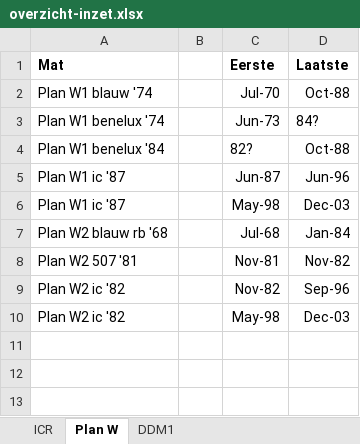
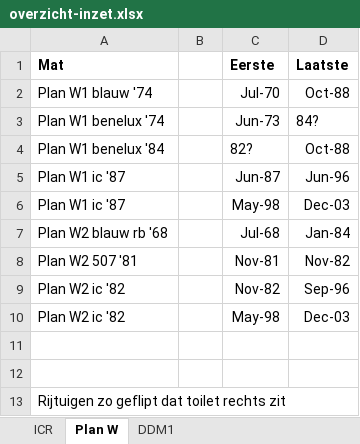
Before and after one commit to tomvand/railworks-quickdrive-nl, an Excel workbook: RailWorks/Source/RailionLudmilla-Consists/Materieel/Rijtuigen/overzicht-inzet.xlsx, sheet Plan W, drawn as a sheet; values as stored, in another font and other column widths than the file's, no borders; the diff names each change by its address in the sheet, - before the commit and + after, or states it on an @@ line.

```diff
--- a/RailWorks/Source/RailionLudmilla-Consists/Materieel/Rijtuigen/overzicht-inzet.xlsx (sheet Plan W)
+++ b/RailWorks/Source/RailionLudmilla-Consists/Materieel/Rijtuigen/overzicht-inzet.xlsx (sheet Plan W)
+row 11: (empty)
+row 12: (empty)
+row 13: Rijtuigen zo geflipt dat toilet rechts zit
```
Also changed, not shown: sheet ICR, RailWorks/Source/RailionLudmilla-Consists/Quickdrive/overzicht.xlsx, 54 other files.
